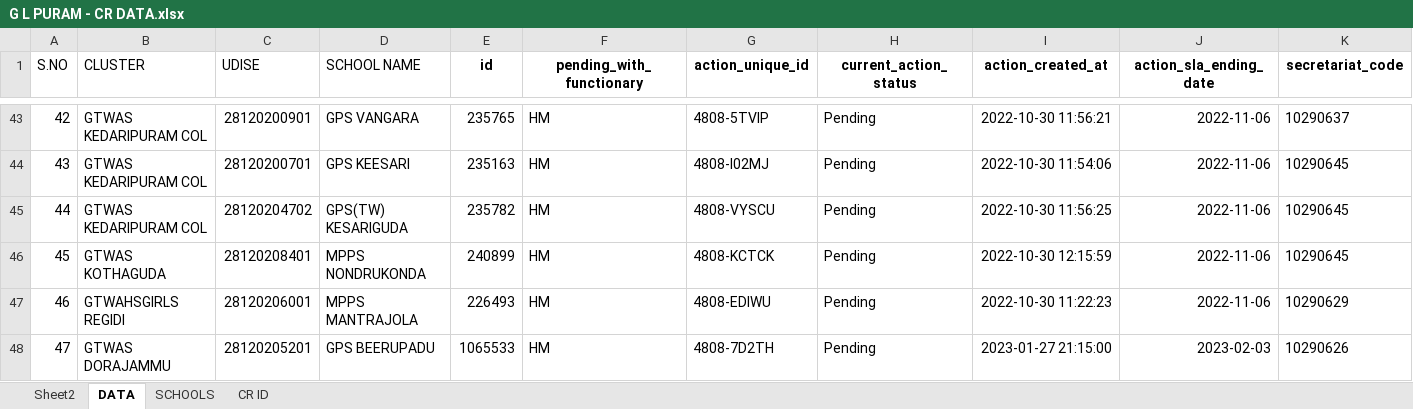
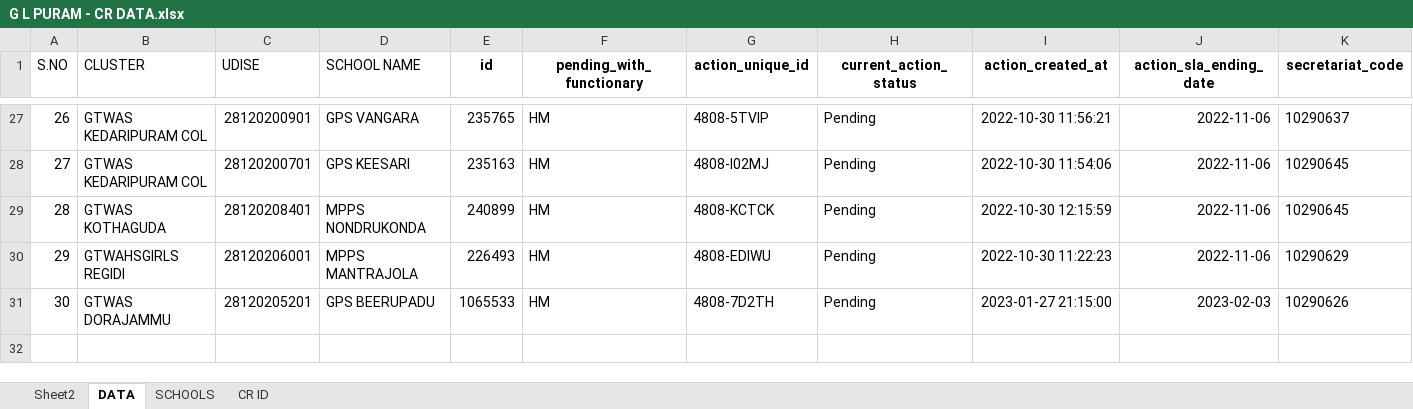
Before and after one commit to v9itsolutions/docs, an Excel workbook: CR DATA/G L PURAM - CR DATA.xlsx, sheet DATA, drawn as a sheet; only a part is shown, gaps mark what is left out; values as stored, in another font and other column widths than the file's, no borders; rows hold the shown columns only; the diff covers the shown part only; the diff names each change by its address in the sheet, - before the commit and + after, or states it on an @@ line.

```diff
--- a/CR DATA/G L PURAM - CR DATA.xlsx (sheet DATA)
+++ b/CR DATA/G L PURAM - CR DATA.xlsx (sheet DATA)
@@ column A (S.NO) renumbered from row 6 down @@
-row 45: 44 | GTWAS KEDARIPURAM COL | 28120204702 | GPS(TW) KESARIGUDA | 235782 | HM | 4808-VYSCU | Pending | 2022-10-30 11:56:25 | 2022-11-06 | 10290645
```
Also changed, not shown: 16 removed rows elsewhere in this sheet, sheet Sheet2, formulas that keep their value, hidden cells, BYJUS/G L PURAM - TEACHERS TABS DATA.xlsx.
